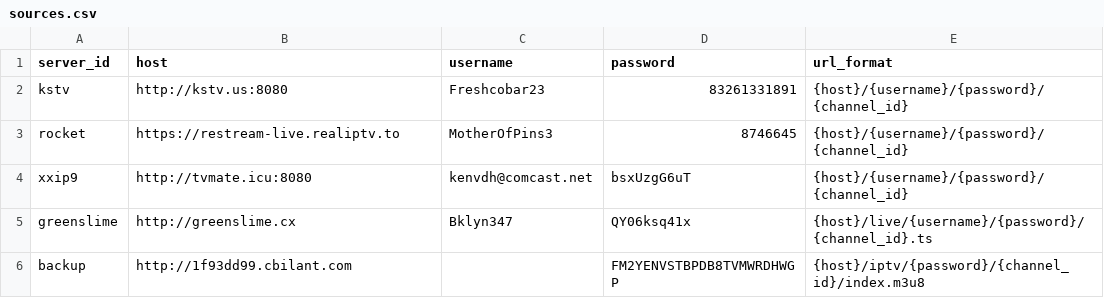
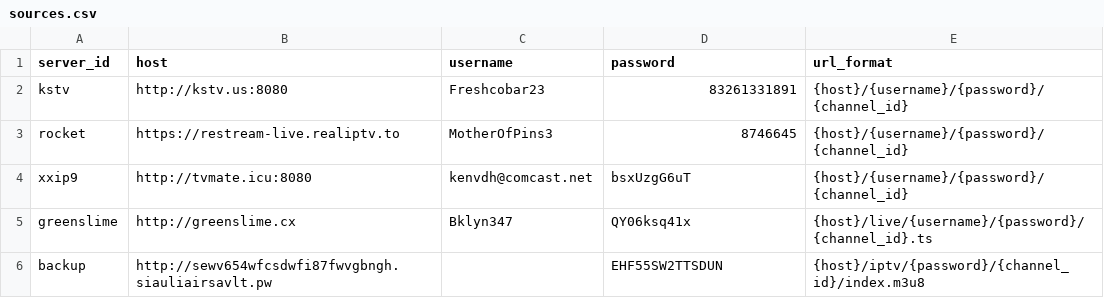
Before and after one commit to lamtung16/iptv, a CSV file: sources.csv, drawn as a sheet.

```diff
--- a/sources.csv
+++ b/sources.csv
@@ -5,2 +5,2 @@ xxip9,http://tvmate.icu:8080,kenvdh@comcast.net,bsxUzgG6uT,{host}/{username}/{pa
 greenslime,http://greenslime.cx,Bklyn347,QY06ksq41x,{host}/live/{username}/{password}/{channel_id}.ts
-backup,http://1f93dd99.cbilant.com,,FM2YENVSTBPDB8TVMWRDHWGP,{host}/iptv/{password}/{channel_id}/index.m3u8
+backup,http://sewv654wfcsdwfi87fwvgbngh.siauliairsavlt.pw,,EHF55SW2TTSDUN,{host}/iptv/{password}/{channel_id}/index.m3u8
```
Also changed, not shown: 1 other file.
